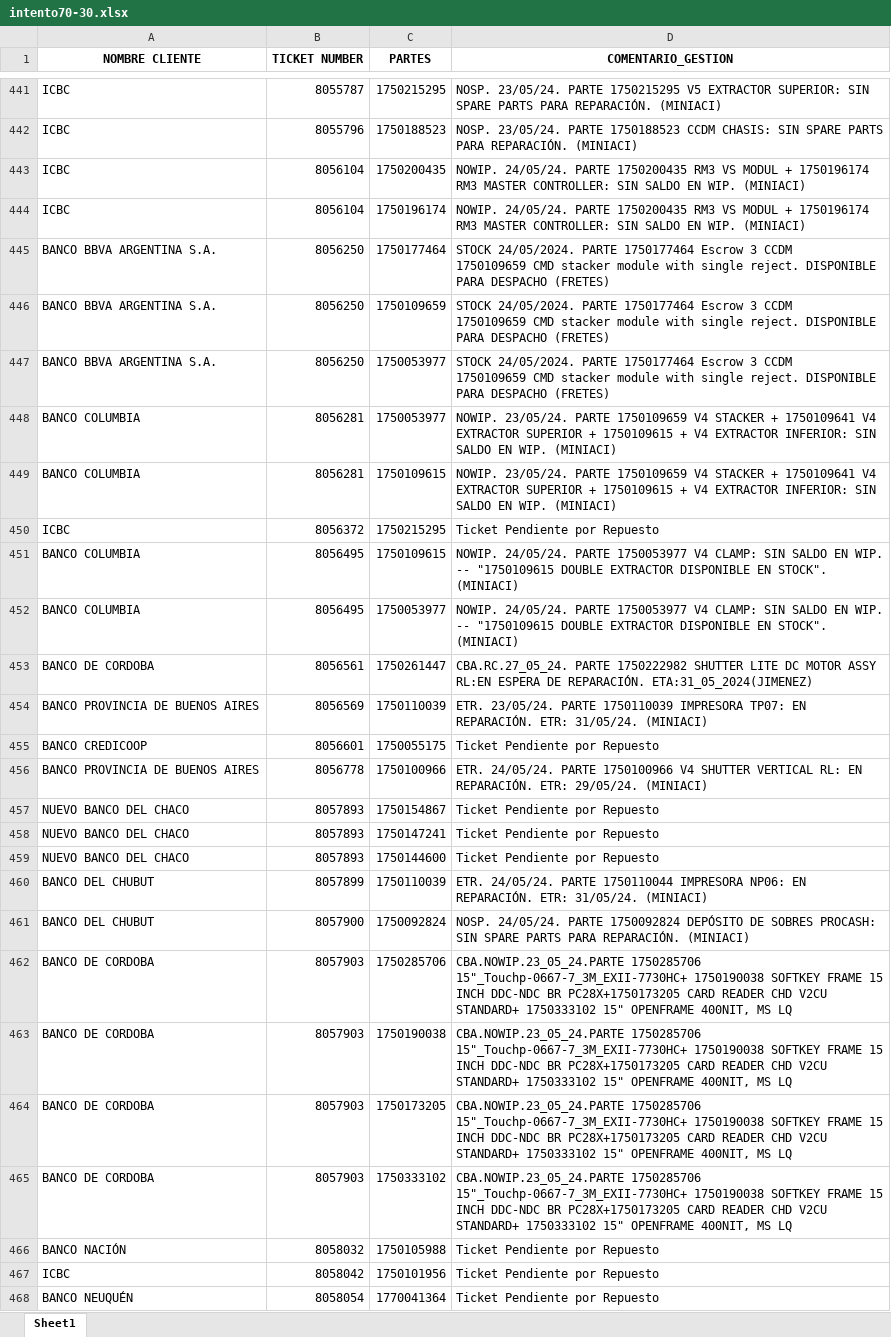
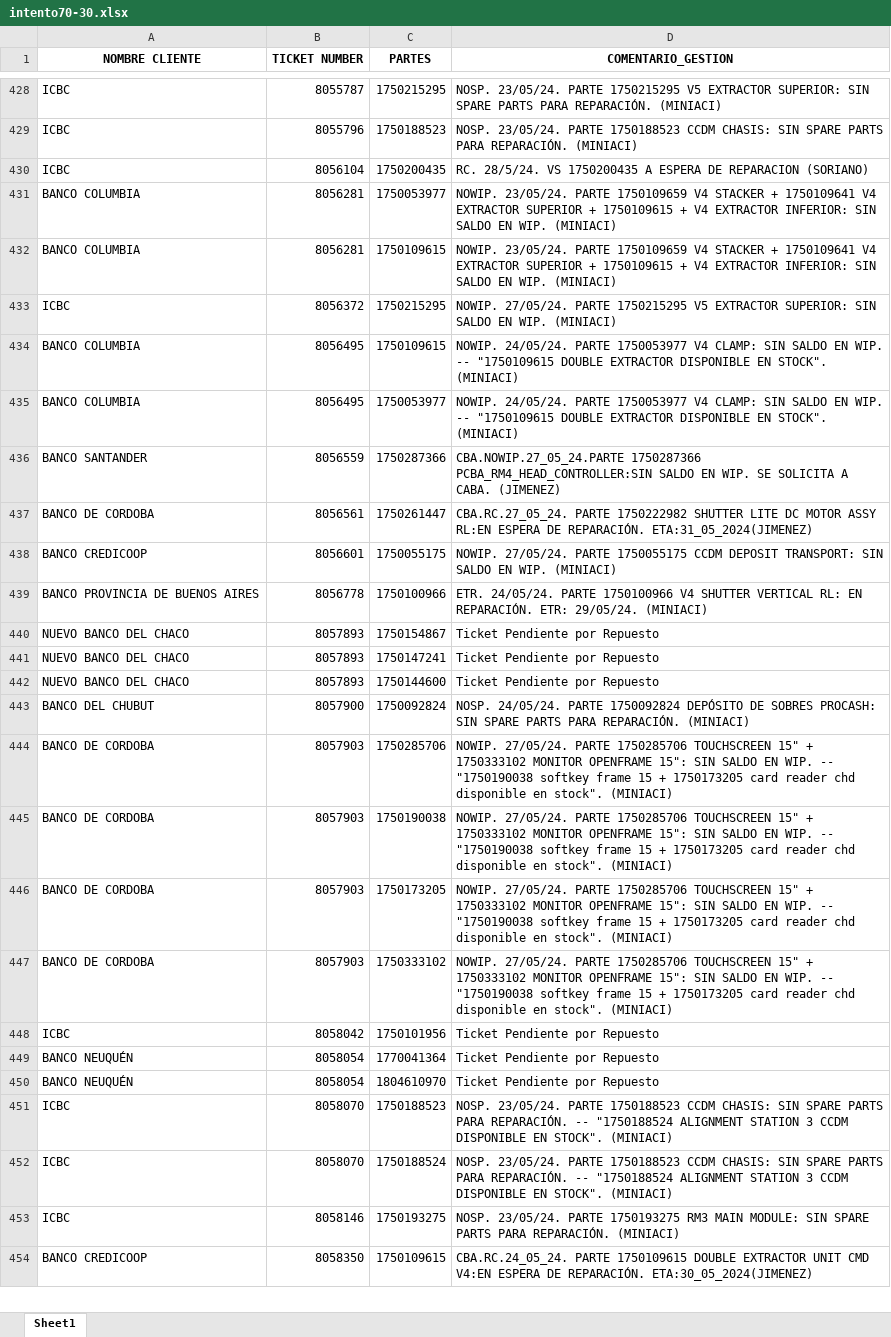
Before and after one commit to lucasrdrz/testdn, an Excel workbook: intento70-30.xlsx, sheet Sheet1, drawn as a sheet; only a part is shown, gaps mark what is left out; the shorter side is filled out with more unchanged rows; values as stored, in another font and other column widths than the file's, no borders; removed rows and columns are numbered as before the commit, all else as after; ↵ is a line break in a cell; the diff covers the shown part only; the diff names each change by its address in the sheet, - before the commit and + after, or states it on an @@ line.

```diff
--- a/intento70-30.xlsx (sheet Sheet1)
+++ b/intento70-30.xlsx (sheet Sheet1)
-D430 (COMENTARIO_GESTION): NOWIP. 24/05/24. PARTE 1750200435 RM3 VS MODUL + 1750196174 RM3 MASTER CONTROLLER: SIN SALDO EN WIP. (MINIACI)
+D430 (COMENTARIO_GESTION): RC. 28/5/24. VS 1750200435 A ESPERA DE REPARACION (SORIANO)
-row 444: ICBC | 8056104 | 1750196174 | NOWIP. 24/05/24. PARTE 1750200435 RM3 VS MODUL + 1750196174 RM3 MASTER CONTROLLER: SIN SALDO EN WIP. (MINIACI)
-row 445: BANCO BBVA ARGENTINA S.A. | 8056250 | 1750177464 | STOCK 24/05/2024. PARTE 1750177464 Escrow 3 CCDM ↵ 1750109659 CMD stacker module with single reject. DISPONIBLE PARA DESPACHO (FRETES)
-row 446: BANCO BBVA ARGENTINA S.A. | 8056250 | 1750109659 | STOCK 24/05/2024. PARTE 1750177464 Escrow 3 CCDM ↵ 1750109659 CMD stacker module with single reject. DISPONIBLE PARA DESPACHO (FRETES)
-row 447: BANCO BBVA ARGENTINA S.A. | 8056250 | 1750053977 | STOCK 24/05/2024. PARTE 1750177464 Escrow 3 CCDM ↵ 1750109659 CMD stacker module with single reject. DISPONIBLE PARA DESPACHO (FRETES)
-D433 (COMENTARIO_GESTION): Ticket Pendiente por Repuesto
+D433 (COMENTARIO_GESTION): NOWIP. 27/05/24. PARTE 1750215295 V5 EXTRACTOR SUPERIOR: SIN SALDO EN WIP. (MINIACI)
+row 436: BANCO SANTANDER | 8056559 | 1750287366 | CBA.NOWIP.27_05_24.PARTE 1750287366 PCBA_RM4_HEAD_CONTROLLER:SIN SALDO EN WIP. SE SOLICITA A CABA. (JIMENEZ)
-row 454: BANCO PROVINCIA DE BUENOS AIRES | 8056569 | 1750110039 | ETR. 23/05/24. PARTE 1750110039 IMPRESORA TP07: EN REPARACIÓN. ETR: 31/05/24. (MINIACI)
-D438 (COMENTARIO_GESTION): Ticket Pendiente por Repuesto
+D438 (COMENTARIO_GESTION): NOWIP. 27/05/24. PARTE 1750055175 CCDM DEPOSIT TRANSPORT: SIN SALDO EN WIP. (MINIACI)
-row 460: BANCO DEL CHUBUT | 8057899 | 1750110039 | ETR. 24/05/24. PARTE 1750110044 IMPRESORA NP06: EN REPARACIÓN. ETR: 31/05/24. (MINIACI)
-D444:D447 (COMENTARIO_GESTION): CBA.NOWIP.23_05_24.PARTE 1750285706 15"_Touchp-0667-7_3M_EXII-7730HC+ 1750190038 SOFTKEY FRAME 15 INCH DDC-NDC BR PC28X+1750173205 CARD READER CHD V2CU STANDARD+ 1750333102 15" OPENFRAME 400NIT, MS LQ
+D444:D447 (COMENTARIO_GESTION): NOWIP. 27/05/24. PARTE 1750285706 TOUCHSCREEN 15" + 1750333102 MONITOR OPENFRAME 15": SIN SALDO EN WIP. -- "1750190038 softkey frame 15 + 1750173205 card reader chd disponible en stock". (MINIACI)
-row 466: BANCO NACIÓN | 8058032 | 1750105988 | Ticket Pendiente por Repuesto
```
Also changed, not shown: 34 added rows, 34 removed rows and 19 edited cells elsewhere in this sheet, TicktesPendientes.xlsx, 1 other file.
